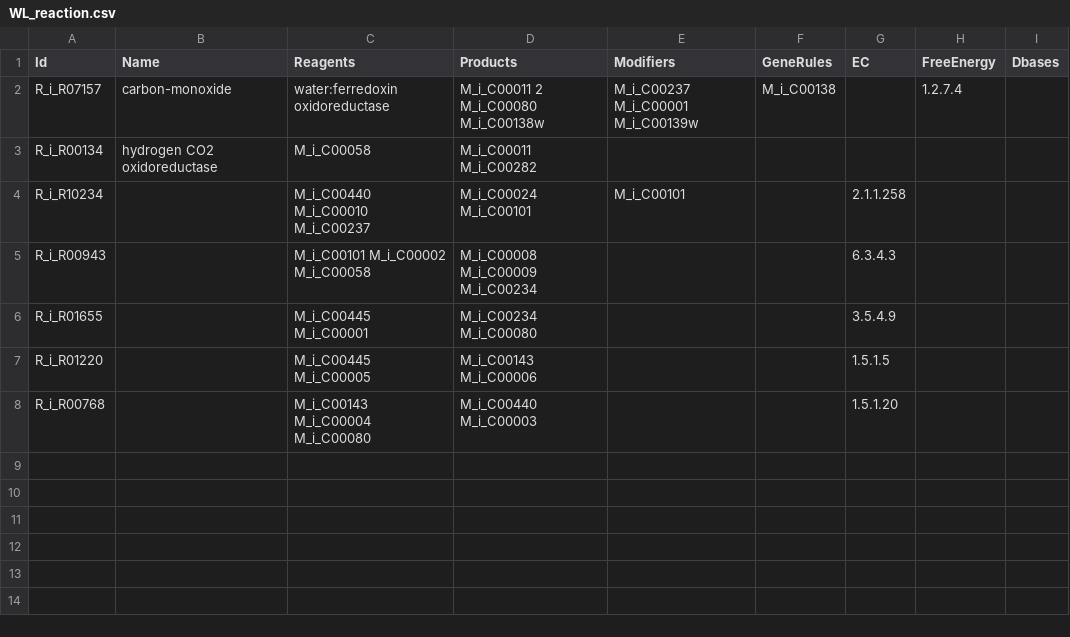
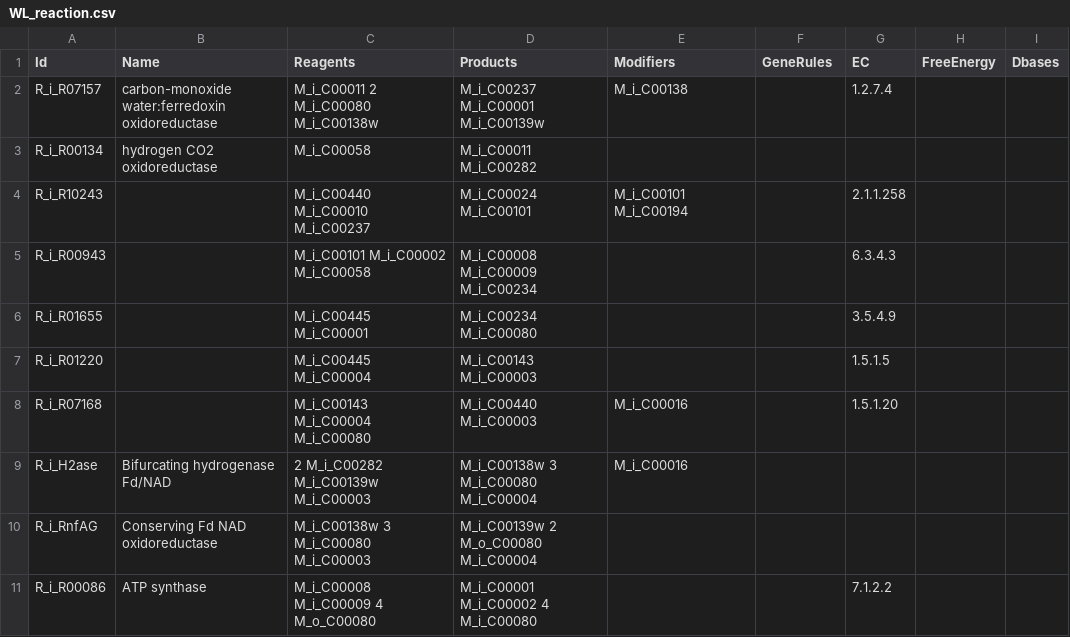
Before and after one commit to jnsturgis/LUCA_model, a CSV file: data/WL_reaction.csv, drawn as a sheet.

```diff
--- a/data/WL_reaction.csv
+++ b/data/WL_reaction.csv
@@ -1,8 +1,11 @@
 Id,Name,Reagents,Products,Modifiers,GeneRules,EC,FreeEnergy,Dbases
-R_i_R07157,carbon-monoxide,water:ferredoxin oxidoreductase,M_i_C00011 2 M_i_C00080 M_i_C00138w,M_i_C00237 M_i_C00001 M_i_C00139w,M_i_C00138,,1.2.7.4,,
+R_i_R07157,carbon-monoxide water:ferredoxin oxidoreductase,M_i_C00011 2 M_i_C00080 M_i_C00138w,M_i_C00237 M_i_C00001 M_i_C00139w,M_i_C00138,,1.2.7.4,,
 R_i_R00134,hydrogen CO2 oxidoreductase,M_i_C00058,M_i_C00011 M_i_C00282,,,,,
-R_i_R10234,,M_i_C00440 M_i_C00010 M_i_C00237,M_i_C00024 M_i_C00101,M_i_C00101,,2.1.1.258,,
+R_i_R10243,,M_i_C00440 M_i_C00010 M_i_C00237,M_i_C00024 M_i_C00101,M_i_C00101 M_i_C00194,,2.1.1.258,,
 R_i_R00943,,M_i_C00101 M_i_C00002 M_i_C00058,M_i_C00008 M_i_C00009 M_i_C00234,,,6.3.4.3,,
 R_i_R01655,,M_i_C00445 M_i_C00001,M_i_C00234 M_i_C00080,,,3.5.4.9,,
-R_i_R01220,,M_i_C00445 M_i_C00005,M_i_C00143 M_i_C00006,,,1.5.1.5,,
-R_i_R00768,,M_i_C00143 M_i_C00004 M_i_C00080,M_i_C00440 M_i_C00003,,,1.5.1.20,,
+R_i_R01220,,M_i_C00445 M_i_C00004,M_i_C00143 M_i_C00003,,,1.5.1.5,,
+R_i_R07168,,M_i_C00143 M_i_C00004 M_i_C00080,M_i_C00440 M_i_C00003,M_i_C00016,,1.5.1.20,,
+R_i_H2ase,Bifurcating hydrogenase Fd/NAD,2 M_i_C00282 M_i_C00139w M_i_C00003,M_i_C00138w 3 M_i_C00080 M_i_C00004,M_i_C00016,,,,
+R_i_RnfAG,Conserving Fd NAD oxidoreductase,M_i_C00138w 3 M_i_C00080 M_i_C00003,M_i_C00139w 2 M_o_C00080 M_i_C00004,,,,,
+R_i_R00086,ATP synthase,M_i_C00008 M_i_C00009 4 M_o_C00080,M_i_C00001 M_i_C00002 4 M_i_C00080,,,7.1.2.2,,
```
Also changed, not shown: data/WL_compound.csv, 3 other files.
